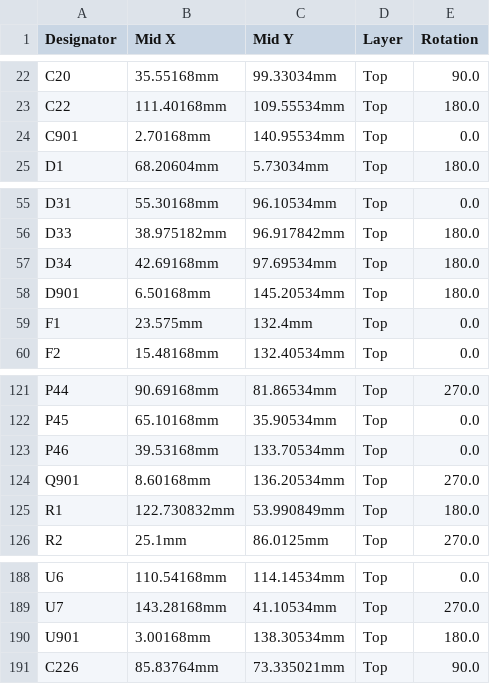
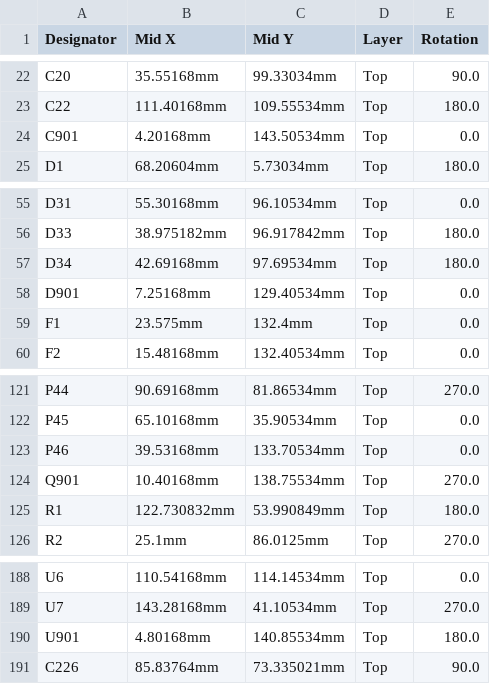
Before and after one commit to donegal06/mx5-na8-ecu, a CSV file: boards/hellen64_NA6_94-d/board/hellen64_NA6_94-d-CPL.csv, drawn as a sheet; only a part is shown, gaps mark what is left out.

```diff
--- a/boards/hellen64_NA6_94-d/board/hellen64_NA6_94-d-CPL.csv
+++ b/boards/hellen64_NA6_94-d/board/hellen64_NA6_94-d-CPL.csv
@@ -23,3 +23,3 @@ C20,35.55168mm,99.33034mm,Top,90.0
 C22,111.40168mm,109.55534mm,Top,180.0
-C901,2.70168mm,140.95534mm,Top,0.0
+C901,4.20168mm,143.50534mm,Top,0.0
 D1,68.20604mm,5.73034mm,Top,180.0
@@ -57,3 +57,3 @@ D33,38.975182mm,96.917842mm,Top,180.0
 D34,42.69168mm,97.69534mm,Top,180.0
-D901,6.50168mm,145.20534mm,Top,180.0
+D901,7.25168mm,129.40534mm,Top,0.0
 F1,23.575mm,132.4mm,Top,0.0
@@ -123,3 +123,3 @@ P45,65.10168mm,35.90534mm,Top,0.0
 P46,39.53168mm,133.70534mm,Top,0.0
-Q901,8.60168mm,136.20534mm,Top,270.0
+Q901,10.40168mm,138.75534mm,Top,270.0
 R1,122.730832mm,53.990849mm,Top,180.0
@@ -189,3 +189,3 @@ U6,110.54168mm,114.14534mm,Top,0.0
 U7,143.28168mm,41.10534mm,Top,270.0
-U901,3.00168mm,138.30534mm,Top,180.0
+U901,4.80168mm,140.85534mm,Top,180.0
 C226,85.83764mm,73.335021mm,Top,90.0
```
Also changed, not shown: boards/hellen64_NA6_94-d/frame/64_NA6_94-CPL.csv, 26 other files.
